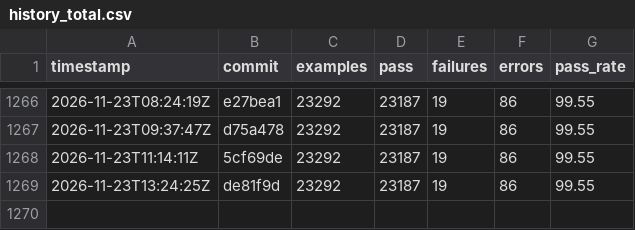
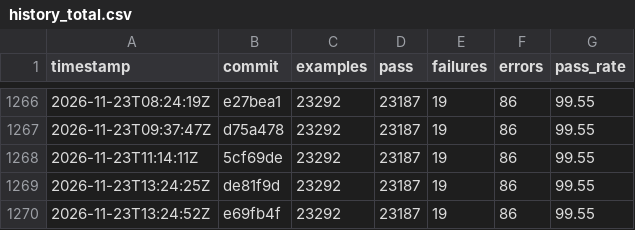
Before and after one commit to sisshiki1969/monoruby, a CSV file: spec/data/history_total.csv, drawn as a sheet; only a part is shown, gaps mark what is left out.

```diff
--- a/spec/data/history_total.csv
+++ b/spec/data/history_total.csv
@@ -1269 +1269,2 @@ timestamp,commit,examples,pass,failures,errors,pass_rate
 2026-11-23T13:24:25Z,de81f9d,23292,23187,19,86,99.55
+2026-11-23T13:24:52Z,e69fb4f,23292,23187,19,86,99.55
```
Also changed, not shown: 2 other files.
